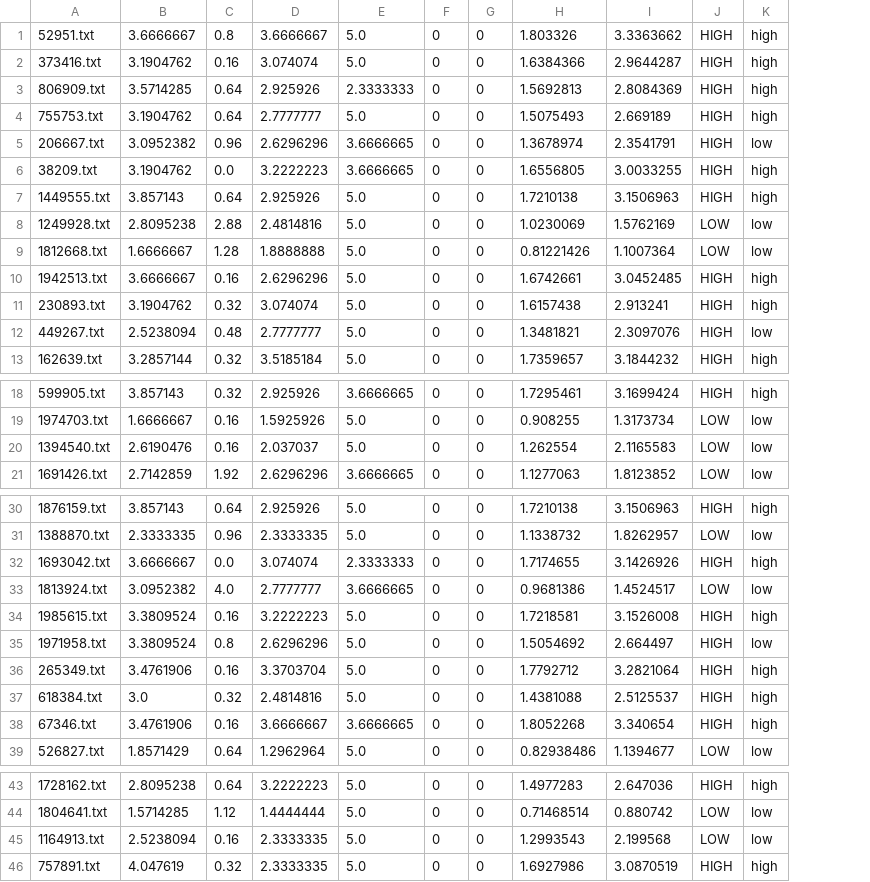
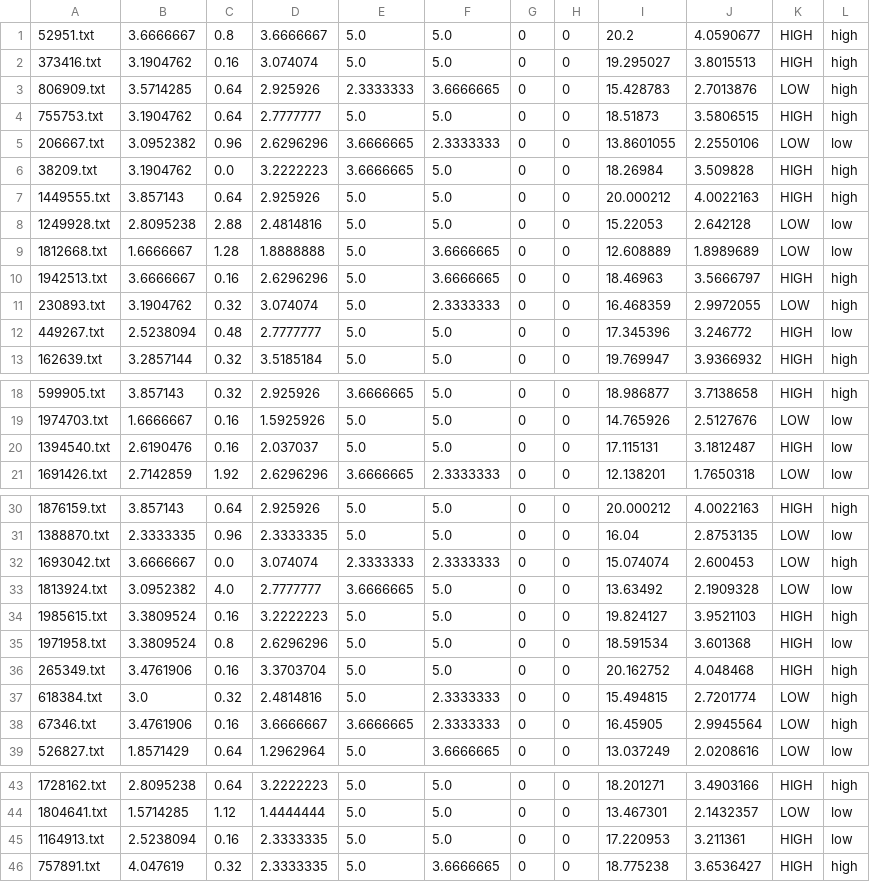
Before and after one commit to unaizafaiz/automatic-essay-scoring-system, a CSV file: essayscores.csv, drawn as a sheet; only a part is shown, gaps mark what is left out; removed rows and columns are numbered as before the commit, all else as after; the diff covers the shown part only; the diff names each change by its address in the sheet, - before the commit and + after, or states it on an @@ line.

```diff
--- a/essayscores.csv
+++ b/essayscores.csv
+column F, rows 1-13: 5.0 | 5.0 | 3.6666665 | 5.0 | 2.3333333 | 5.0 | 5.0 | 5.0 | 3.6666665 | 3.6666665 | 2.3333333 | 5.0 | 5.0; rows 18-21: 5.0 | 5.0 | 5.0 | 2.3333333; rows 30-39: 5.0 | 5.0 | 2.3333333 | 5.0 | 5.0 | 5.0 | 5.0 | 2.3333333 | 2.3333333 | 3.6666665; rows 43-46: 5.0 | 5.0 | 5.0 | 3.6666665
-column H, rows 1-13: 1.803326 | 1.6384366 | 1.5692813 | 1.5075493 | 1.3678974 | 1.6556805 | 1.7210138 | 1.0230069 | 0.81221426 | 1.6742661 | 1.6157438 | 1.3481821 | 1.7359657; rows 18-21: 1.7295461 | 0.908255 | 1.262554 | 1.1277063; rows 30-39: 1.7210138 | 1.1338732 | 1.7174655 | 0.9681386 | 1.7218581 | 1.5054692 | 1.7792712 | 1.4381088 | 1.8052268 | 0.82938486; rows 43-46: 1.4977283 | 0.71468514 | 1.2993543 | 1.6927986
-column I, rows 1-13: 3.3363662 | 2.9644287 | 2.8084369 | 2.669189 | 2.3541791 | 3.0033255 | 3.1506963 | 1.5762169 | 1.1007364 | 3.0452485 | 2.913241 | 2.3097076 | 3.1844232; rows 18-21: 3.1699424 | 1.3173734 | 2.1165583 | 1.8123852; rows 30-39: 3.1506963 | 1.8262957 | 3.1426926 | 1.4524517 | 3.1526008 | 2.664497 | 3.2821064 | 2.5125537 | 3.340654 | 1.1394677; rows 43-46: 2.647036 | 0.880742 | 2.199568 | 3.0870519
+column I, rows 1-13: 20.2 | 19.295027 | 15.428783 | 18.51873 | 13.8601055 | 18.26984 | 20.000212 | 15.22053 | 12.608889 | 18.46963 | 16.468359 | 17.345396 | 19.769947; rows 18-21: 18.986877 | 14.765926 | 17.115131 | 12.138201; rows 30-39: 20.000212 | 16.04 | 15.074074 | 13.63492 | 19.824127 | 18.591534 | 20.162752 | 15.494815 | 16.45905 | 13.037249; rows 43-46: 18.201271 | 13.467301 | 17.220953 | 18.775238
+column J, rows 1-13: 4.0590677 | 3.8015513 | 2.7013876 | 3.5806515 | 2.2550106 | 3.509828 | 4.0022163 | 2.642128 | 1.8989689 | 3.5666797 | 2.9972055 | 3.246772 | 3.9366932; rows 18-21: 3.7138658 | 2.5127676 | 3.1812487 | 1.7650318; rows 30-39: 4.0022163 | 2.8753135 | 2.600453 | 2.1909328 | 3.9521103 | 3.601368 | 4.048468 | 2.7201774 | 2.9945564 | 2.0208616; rows 43-46: 3.4903166 | 2.1432357 | 3.211361 | 3.6536427
-K3: HIGH
+K3: LOW
-K5: HIGH
+K5: LOW
-K11: HIGH
+K11: LOW
-K20: LOW
+K20: HIGH
-K32: HIGH
+K32: LOW
-K37:K38: HIGH
+K37:K38: LOW
-K45: LOW
+K45: HIGH
```
Also changed, not shown: 3 edited cells elsewhere in this file, 7 other files.
